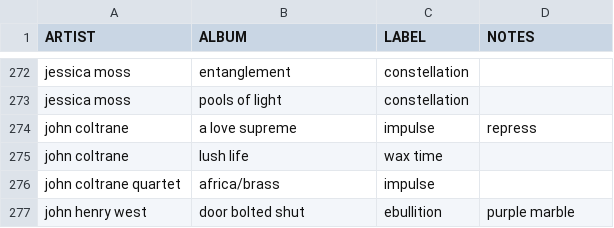
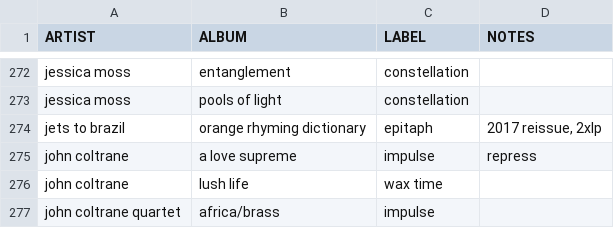
Before and after one commit to okjjj/tradelist, a CSV file: 12.csv, drawn as a sheet; only a part is shown, gaps mark what is left out; the shorter side is filled out with more unchanged rows.

Commit message:
sea anemone

```diff
--- a/12.csv
+++ b/12.csv
@@ -273,2 +273,3 @@ jessica moss,entanglement,constellation,""
 jessica moss,pools of light,constellation,""
+jets to brazil,orange rhyming dictionary,epitaph,"2017 reissue, 2xlp"
 john coltrane,a love supreme,impulse,repress
```
